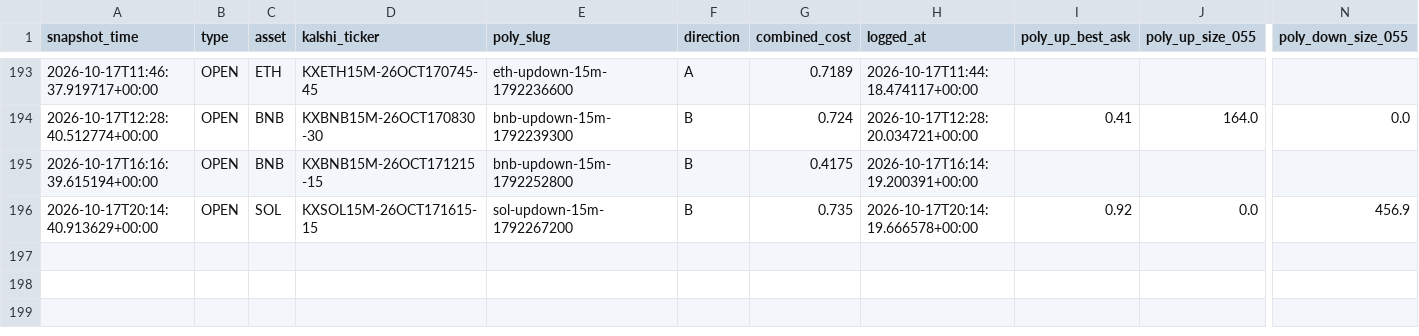
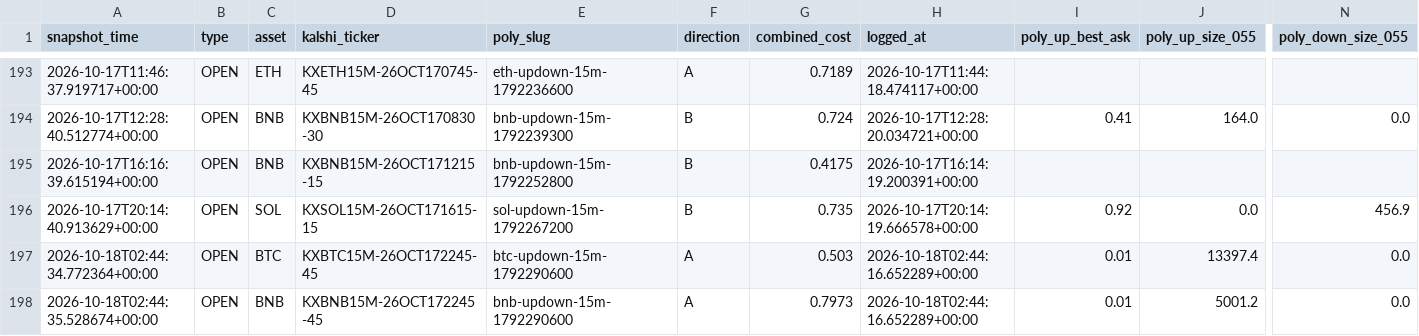
Before and after one commit to Prinxe-crypto/gap-maker-depth-monitor, a CSV file: depth_snapshots.csv, drawn as a sheet; only a part is shown, gaps mark what is left out; rows hold the shown columns only; the diff names each change by its address in the sheet, - before the commit and + after, or states it on an @@ line.

```diff
--- a/depth_snapshots.csv
+++ b/depth_snapshots.csv
+row 197: 2026-10-18T02:44:34.772364+00:00 | OPEN | BTC | KXBTC15M-26OCT172245-45 | btc-updown-15m-1792290600 | A | 0.503 | 2026-10-18T02:44:16.652289+00:00 | 0.01 | 13397.4 | 0.0
+row 198: 2026-10-18T02:44:35.528674+00:00 | OPEN | BNB | KXBNB15M-26OCT172245-45 | bnb-updown-15m-1792290600 | A | 0.7973 | 2026-10-18T02:44:16.652289+00:00 | 0.01 | 5001.2 | 0.0
```
Also changed, not shown: 3 other files.
